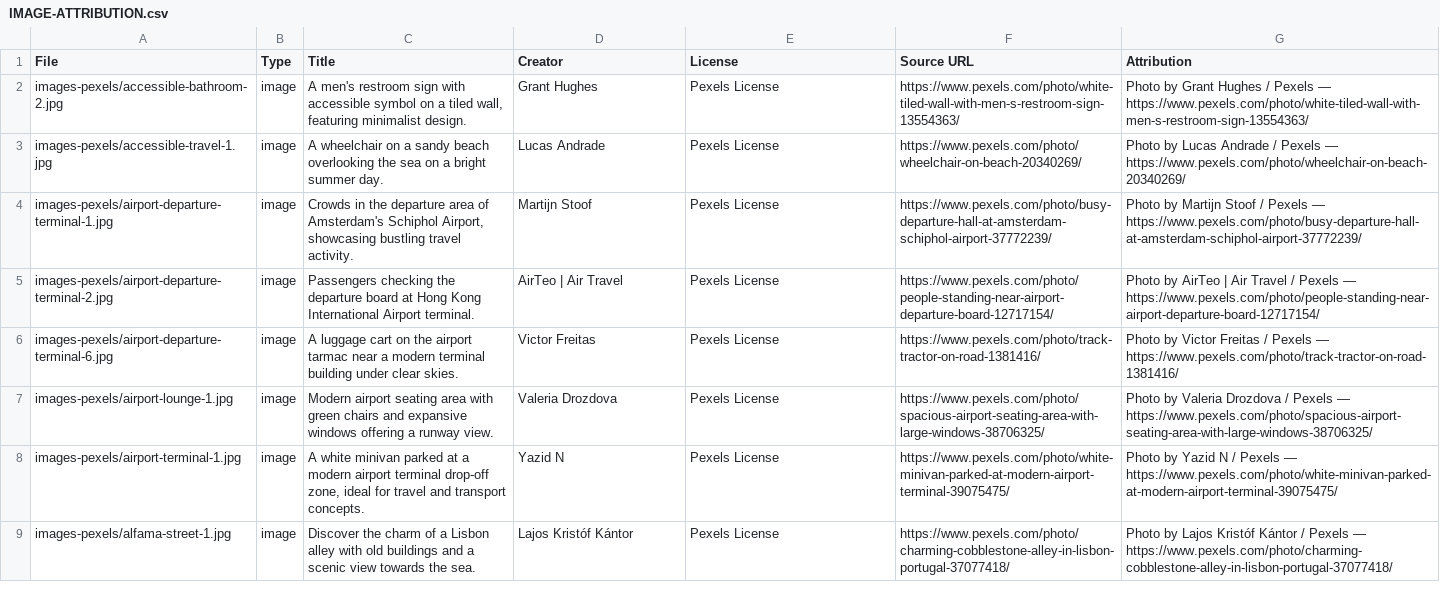
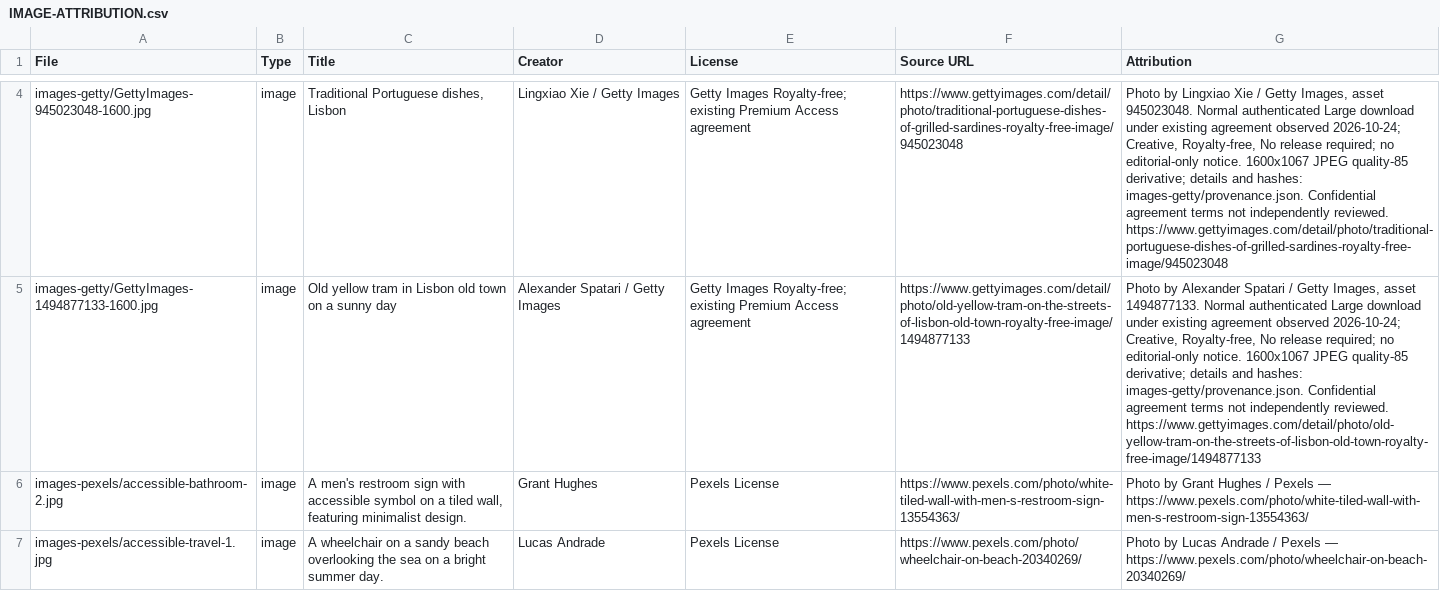
Before and after one commit to guneetsingh097/LisbonDemo, a CSV file: IMAGE-ATTRIBUTION.csv, drawn as a sheet; only a part is shown, gaps mark what is left out; the shorter side is filled out with more unchanged rows; the diff covers the shown part only; the diff names each change by its address in the sheet, - before the commit and + after, or states it on an @@ line.

```diff
--- a/IMAGE-ATTRIBUTION.csv
+++ b/IMAGE-ATTRIBUTION.csv
+row 4: images-getty/GettyImages-945023048-1600.jpg | image | Traditional Portuguese dishes, Lisbon | Lingxiao Xie / Getty Images | Getty Images Royalty-free; existing Premium Access agreement | https://www.gettyimages.com/detail/photo/traditional-portuguese-dishes-of-grilled-sardines-royalty-free-image/945023048 | Photo by Lingxiao Xie / Getty Images, asset 945023048. Normal authenticated Large download under existing agreement observed 2026-10-24; Creative, Royalty-free, No release required; no editorial-only notice. 1600x1067 JPEG quality-85 derivative; details and hashes: images-getty/provenance.json. Confidential agreement terms not independently reviewed. https://www.gettyimages.com/detail/photo/traditional-portuguese-dishes-of-grilled-sardines-royalty-free-image/945023048
+row 5: images-getty/GettyImages-1494877133-1600.jpg | image | Old yellow tram in Lisbon old town on a sunny day | Alexander Spatari / Getty Images | Getty Images Royalty-free; existing Premium Access agreement | https://www.gettyimages.com/detail/photo/old-yellow-tram-on-the-streets-of-lisbon-old-town-royalty-free-image/1494877133 | Photo by Alexander Spatari / Getty Images, asset 1494877133. Normal authenticated Large download under existing agreement observed 2026-10-24; Creative, Royalty-free, No release required; no editorial-only notice. 1600x1067 JPEG quality-85 derivative; details and hashes: images-getty/provenance.json. Confidential agreement terms not independently reviewed. https://www.gettyimages.com/detail/photo/old-yellow-tram-on-the-streets-of-lisbon-old-town-royalty-free-image/1494877133
```
Also changed, not shown: 2 added rows elsewhere in this file, GETTY-PILOT-CANDIDATES.csv, 12 other files.
